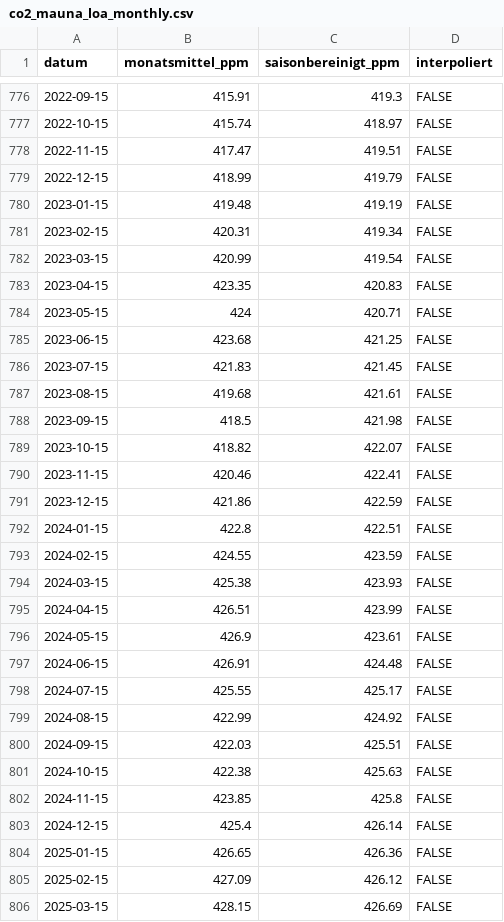
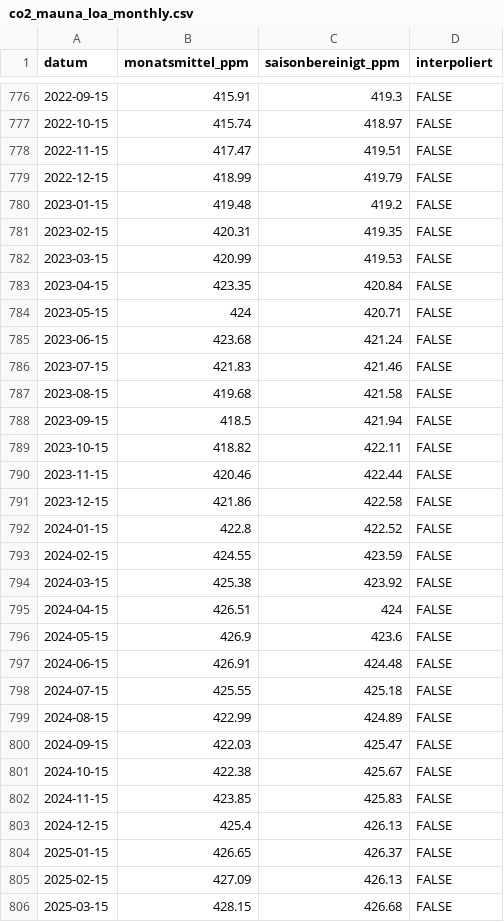
Before and after one commit to RobinKohrs/climateTracker, a CSV file: output/co2/co2_mauna_loa_monthly.csv, drawn as a sheet; only a part is shown, gaps mark what is left out; the diff covers the shown part only.

```diff
--- a/output/co2/co2_mauna_loa_monthly.csv
+++ b/output/co2/co2_mauna_loa_monthly.csv
@@ -779,28 +779,28 @@
 2022-12-15,418.99,419.79,FALSE
-2023-01-15,419.48,419.19,FALSE
-2023-02-15,420.31,419.34,FALSE
-2023-03-15,420.99,419.54,FALSE
-2023-04-15,423.35,420.83,FALSE
+2023-01-15,419.48,419.2,FALSE
+2023-02-15,420.31,419.35,FALSE
+2023-03-15,420.99,419.53,FALSE
+2023-04-15,423.35,420.84,FALSE
 2023-05-15,424,420.71,FALSE
-2023-06-15,423.68,421.25,FALSE
-2023-07-15,421.83,421.45,FALSE
-2023-08-15,419.68,421.61,FALSE
-2023-09-15,418.5,421.98,FALSE
-2023-10-15,418.82,422.07,FALSE
-2023-11-15,420.46,422.41,FALSE
-2023-12-15,421.86,422.59,FALSE
-2024-01-15,422.8,422.51,FALSE
+2023-06-15,423.68,421.24,FALSE
+2023-07-15,421.83,421.46,FALSE
+2023-08-15,419.68,421.58,FALSE
+2023-09-15,418.5,421.94,FALSE
+2023-10-15,418.82,422.11,FALSE
+2023-11-15,420.46,422.44,FALSE
+2023-12-15,421.86,422.58,FALSE
+2024-01-15,422.8,422.52,FALSE
 2024-02-15,424.55,423.59,FALSE
-2024-03-15,425.38,423.93,FALSE
-2024-04-15,426.51,423.99,FALSE
-2024-05-15,426.9,423.61,FALSE
+2024-03-15,425.38,423.92,FALSE
+2024-04-15,426.51,424,FALSE
+2024-05-15,426.9,423.6,FALSE
 2024-06-15,426.91,424.48,FALSE
-2024-07-15,425.55,425.17,FALSE
-2024-08-15,422.99,424.92,FALSE
-2024-09-15,422.03,425.51,FALSE
-2024-10-15,422.38,425.63,FALSE
-2024-11-15,423.85,425.8,FALSE
-2024-12-15,425.4,426.14,FALSE
-2025-01-15,426.65,426.36,FALSE
-2025-02-15,427.09,426.12,FALSE
-2025-03-15,428.15,426.69,FALSE
+2024-07-15,425.55,425.18,FALSE
+2024-08-15,422.99,424.89,FALSE
+2024-09-15,422.03,425.47,FALSE
+2024-10-15,422.38,425.67,FALSE
+2024-11-15,423.85,425.83,FALSE
+2024-12-15,425.4,426.13,FALSE
+2025-01-15,426.65,426.37,FALSE
+2025-02-15,427.09,426.13,FALSE
+2025-03-15,428.15,426.68,FALSE
```
Also changed, not shown: 1 added row and 33 edited cells elsewhere in this file, output/co2/datawrapper_data.csv, 1 other file.
